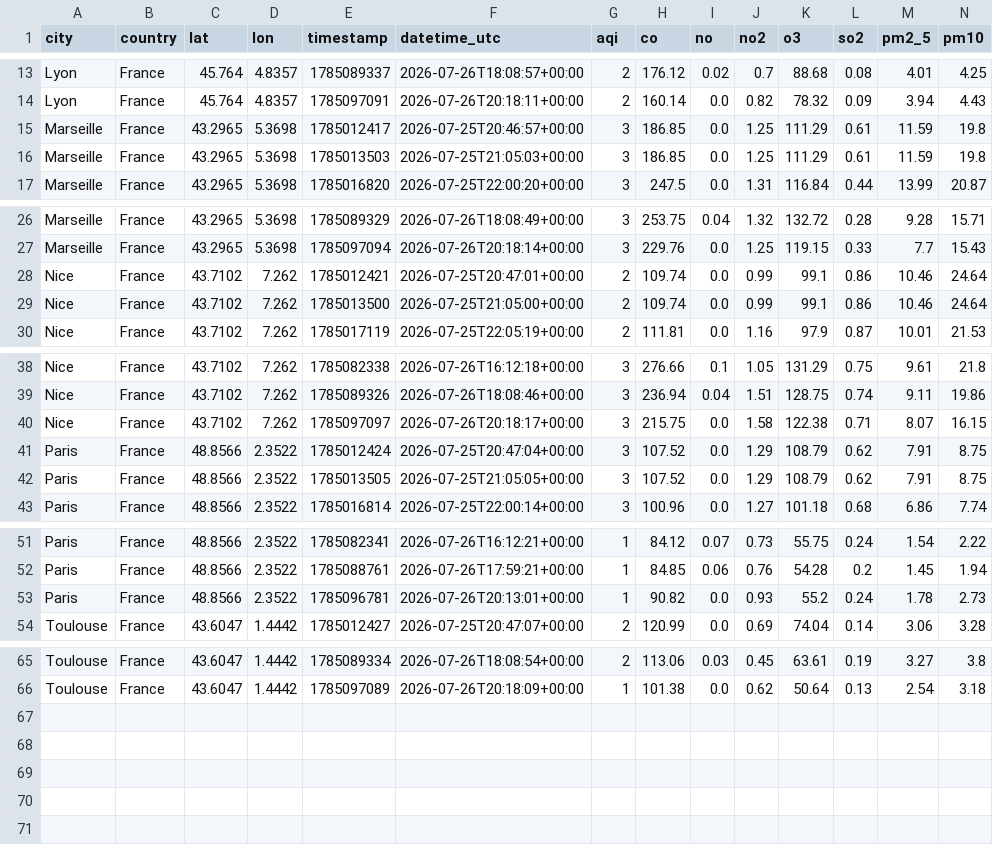
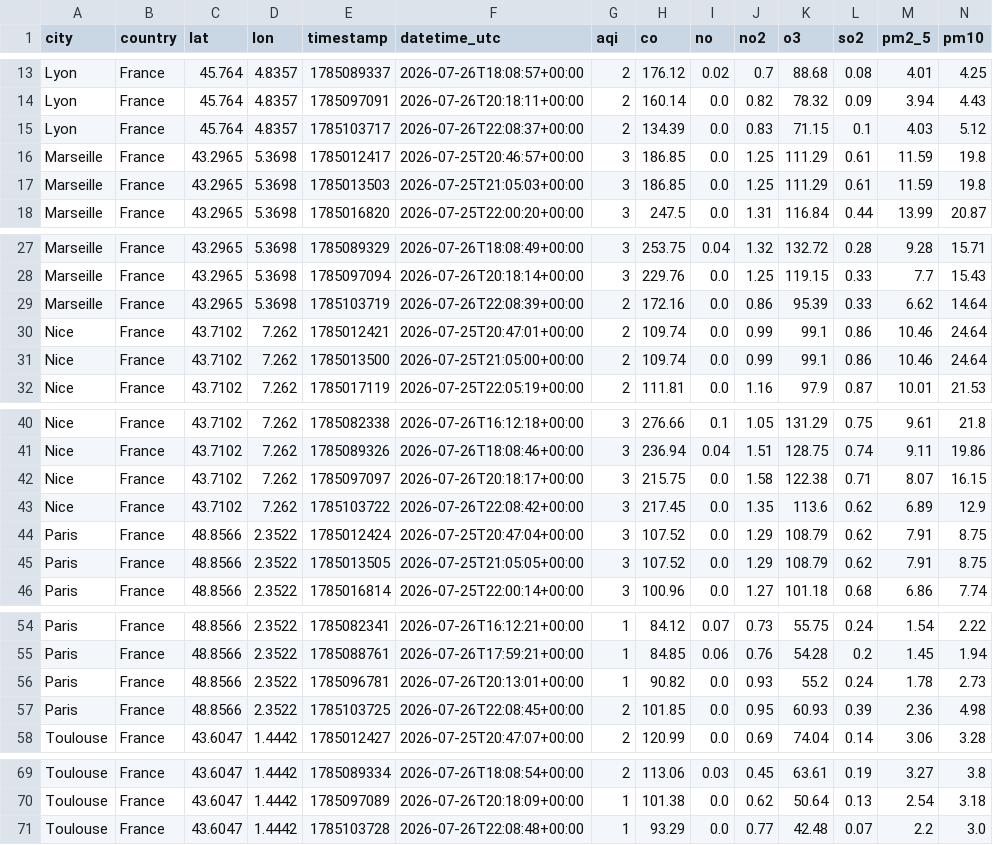
Before and after one commit to narindra20/air-quality-pipeline, a CSV file: clean/air_quality_clean.csv, drawn as a sheet; only a part is shown, gaps mark what is left out; rows hold the shown columns only; the diff names each change by its address in the sheet, - before the commit and + after, or states it on an @@ line.

Commit message:
chore: sync raw+clean 2026-07-26T22:08

```diff
--- a/clean/air_quality_clean.csv
+++ b/clean/air_quality_clean.csv
+row 15: Lyon | France | 45.764 | 4.8357 | 1785103717 | 2026-07-26T22:08:37+00:00 | 2 | 134.39 | 0.0 | 0.83 | 71.15 | 0.1 | 4.03 | 5.12
+row 29: Marseille | France | 43.2965 | 5.3698 | 1785103719 | 2026-07-26T22:08:39+00:00 | 2 | 172.16 | 0.0 | 0.86 | 95.39 | 0.33 | 6.62 | 14.64
+row 43: Nice | France | 43.7102 | 7.262 | 1785103722 | 2026-07-26T22:08:42+00:00 | 3 | 217.45 | 0.0 | 1.35 | 113.6 | 0.62 | 6.89 | 12.9
+row 57: Paris | France | 48.8566 | 2.3522 | 1785103725 | 2026-07-26T22:08:45+00:00 | 2 | 101.85 | 0.0 | 0.95 | 60.93 | 0.39 | 2.36 | 4.98
+row 71: Toulouse | France | 43.6047 | 1.4442 | 1785103728 | 2026-07-26T22:08:48+00:00 | 1 | 93.29 | 0.0 | 0.77 | 42.48 | 0.07 | 2.2 | 3.0
```
Also changed, not shown: 5 other files.
